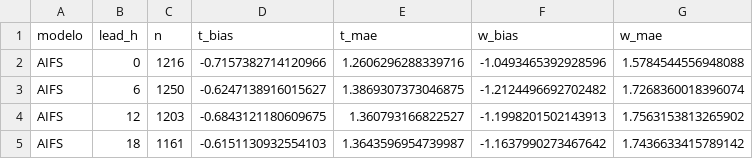
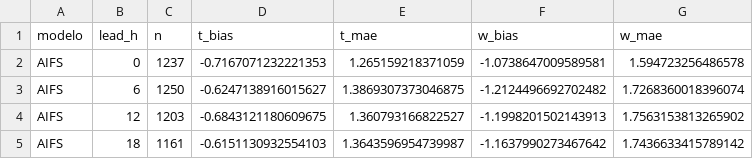
Before and after one commit to PanchoDigevo/earth2-chile-verificacion, a CSV file: verificacion/data/verif_resumen.csv, drawn as a sheet; only a part is shown; removed rows and columns are numbered as before the commit, all else as after; the diff names each change by its address in the sheet, - before the commit and + after, or states it on an @@ line.

```diff
--- a/verificacion/data/verif_resumen.csv
+++ b/verificacion/data/verif_resumen.csv
-row 2: AIFS | 0 | 1216 | -0.7157382714120966 | 1.2606296288339716 | -1.0493465392928596 | 1.5784544556948088
+row 2: AIFS | 0 | 1237 | -0.7167071232221353 | 1.265159218371059 | -1.0738647009589581 | 1.594723256486578
```
Also changed, not shown: 15 other files.
